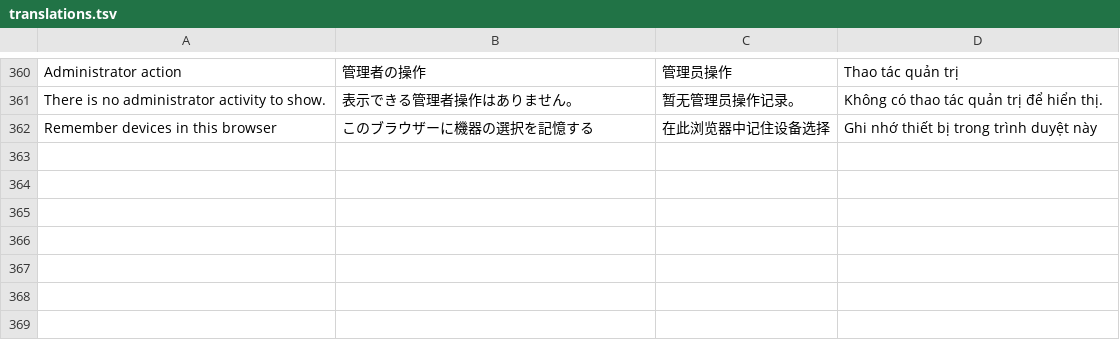
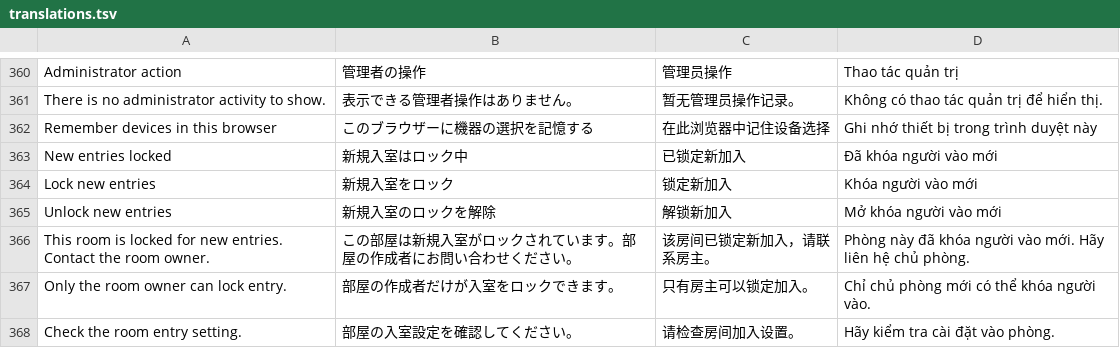
Before and after one commit to breadhun0814/classroom-live-java, a TSV file: scripts/translations.tsv, drawn as a sheet; only a part is shown, gaps mark what is left out.

```diff
--- a/scripts/translations.tsv
+++ b/scripts/translations.tsv
@@ -362 +362,7 @@ There is no administrator activity to show.|表示できる管理者操作はあ
 Remember devices in this browser|このブラウザーに機器の選択を記憶する|在此浏览器中记住设备选择|Ghi nhớ thiết bị trong trình duyệt này
+New entries locked|新規入室はロック中|已锁定新加入|Đã khóa người vào mới
+Lock new entries|新規入室をロック|锁定新加入|Khóa người vào mới
+Unlock new entries|新規入室のロックを解除|解锁新加入|Mở khóa người vào mới
+This room is locked for new entries. Contact the room owner.|この部屋は新規入室がロックされています。部屋の作成者にお問い合わせください。|该房间已锁定新加入，请联系房主。|Phòng này đã khóa người vào mới. Hãy liên hệ chủ phòng.
+Only the room owner can lock entry.|部屋の作成者だけが入室をロックできます。|只有房主可以锁定加入。|Chỉ chủ phòng mới có thể khóa người vào.
+Check the room entry setting.|部屋の入室設定を確認してください。|请检查房间加入设置。|Hãy kiểm tra cài đặt vào phòng.
```
Also changed, not shown: 16 other files.
